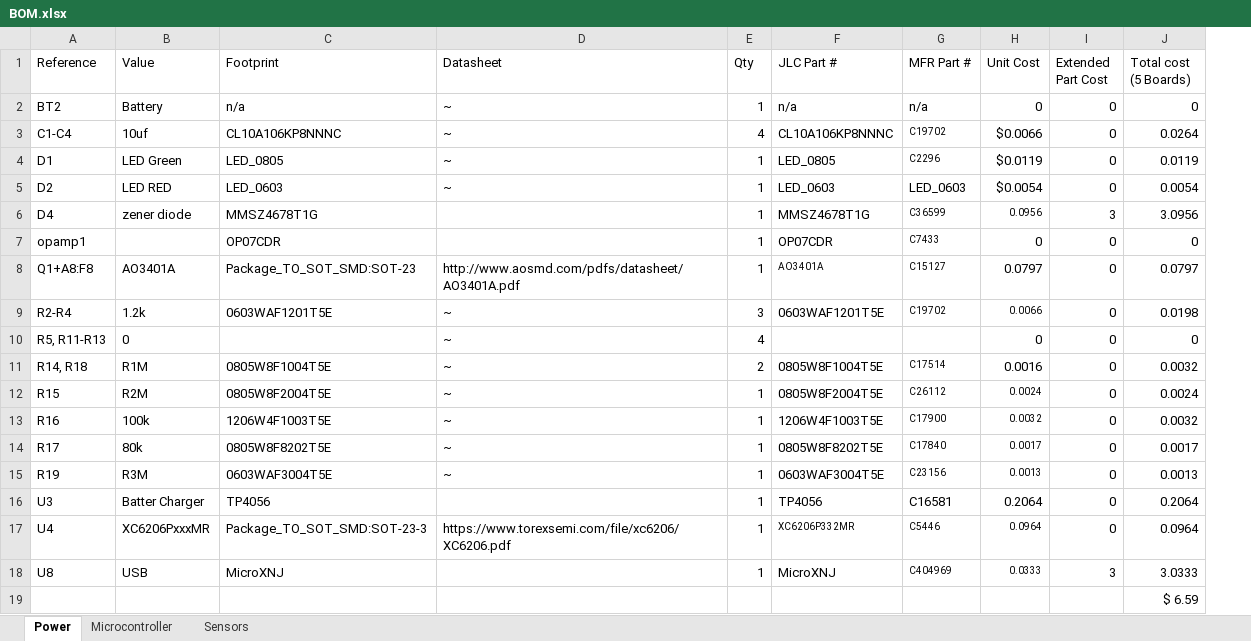
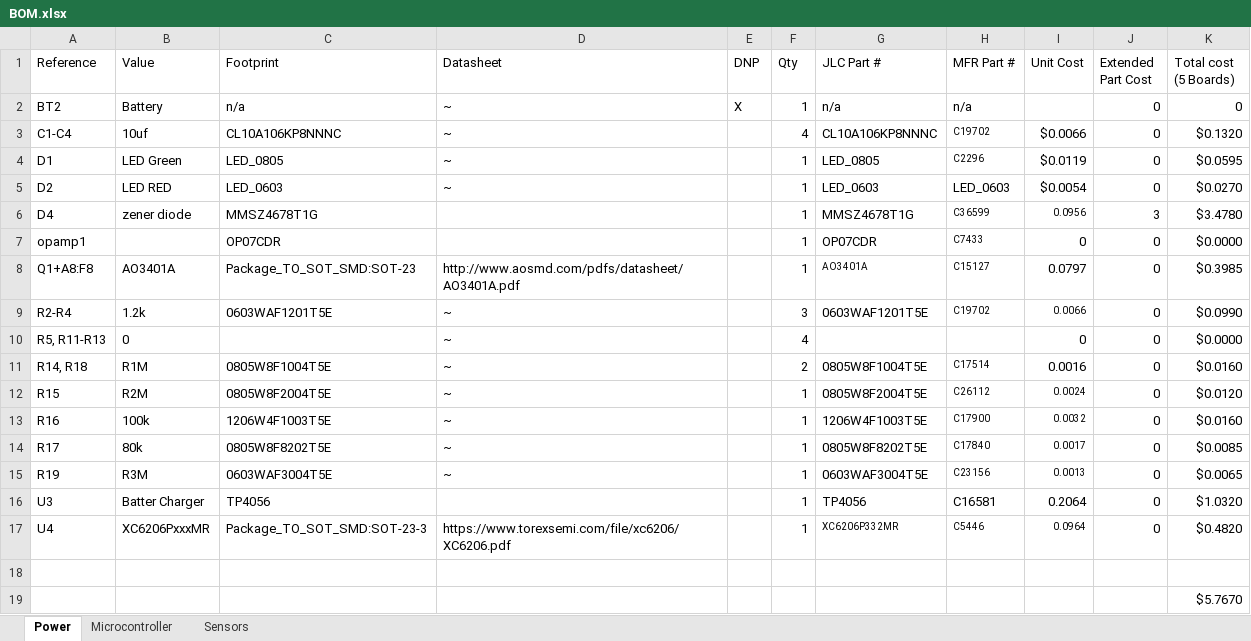
Before and after one commit to Carciax/EEE3088F-Project-CKR, an Excel workbook: Budgeting/BOM.xlsx, sheet Power, drawn as a sheet; values as stored, in another font and other column widths than the file's, no borders; table styles not drawn; addresses are those after the commit; the diff names each change by its address in the sheet, - before the commit and + after, or states it on an @@ line.

Commit message:
power bom

```diff
--- a/Budgeting/BOM.xlsx (sheet Power)
+++ b/Budgeting/BOM.xlsx (sheet Power)
+column E (DNP), row 2: X
-I2 (Unit Cost): 0
+I2 (Unit Cost): (empty)
-K3 (Total cost (5 Boards)): 0.0264
+K3 (Total cost (5 Boards)): $0.1320
-K4 (Total cost (5 Boards)): 0.0119
+K4 (Total cost (5 Boards)): $0.0595
-K5 (Total cost (5 Boards)): 0.0054
+K5 (Total cost (5 Boards)): $0.0270
-K6 (Total cost (5 Boards)): 3.0956
+K6 (Total cost (5 Boards)): $3.4780
-K7 (Total cost (5 Boards)): 0
+K7 (Total cost (5 Boards)): $0.0000
-K8 (Total cost (5 Boards)): 0.0797
+K8 (Total cost (5 Boards)): $0.3985
-K9 (Total cost (5 Boards)): 0.0198
+K9 (Total cost (5 Boards)): $0.0990
-K10 (Total cost (5 Boards)): 0
+K10 (Total cost (5 Boards)): $0.0000
-K11 (Total cost (5 Boards)): 0.0032
+K11 (Total cost (5 Boards)): $0.0160
-K12 (Total cost (5 Boards)): 0.0024
+K12 (Total cost (5 Boards)): $0.0120
-K13 (Total cost (5 Boards)): 0.0032
+K13 (Total cost (5 Boards)): $0.0160
-K14 (Total cost (5 Boards)): 0.0017
+K14 (Total cost (5 Boards)): $0.0085
-K15 (Total cost (5 Boards)): 0.0013
+K15 (Total cost (5 Boards)): $0.0065
-K16 (Total cost (5 Boards)): 0.2064
+K16 (Total cost (5 Boards)): $1.0320
-K17 (Total cost (5 Boards)): 0.0964
+K17 (Total cost (5 Boards)): $0.4820
-row 18: U8 | USB | MicroXNJ |  | 1 | MicroXNJ | C404969 | 0.0333 | 3 | 3.0333
+row 18: (empty)
-K19 (Total cost (5 Boards)): $ 6.59
+K19 (Total cost (5 Boards)): $5.7670
```
Also changed, not shown: formulas that keep their value.
